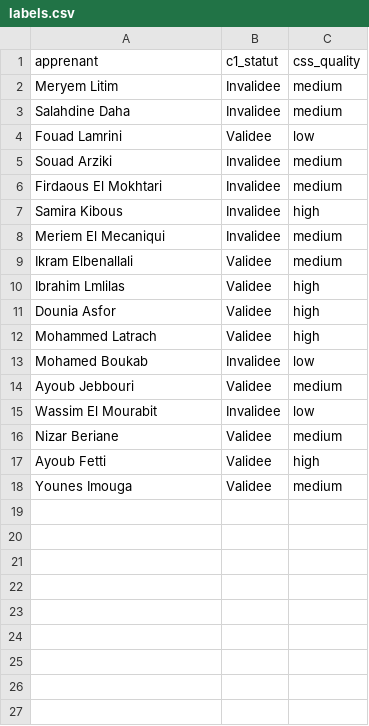
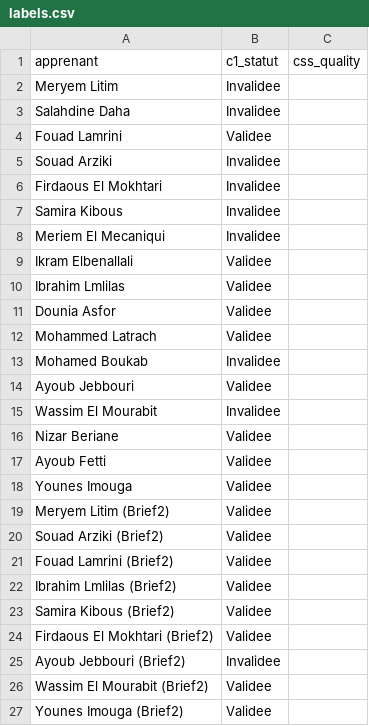
Before and after one commit to Laraibi/competencymentor-ai., a CSV file: bloc1_ml/labels.csv, drawn as a sheet.

```diff
--- a/bloc1_ml/labels.csv
+++ b/bloc1_ml/labels.csv
@@ -1,18 +1,27 @@
 apprenant,c1_statut,css_quality
-Meryem Litim,Invalidee,medium
-Salahdine Daha,Invalidee,medium
-Fouad Lamrini,Validee,low
-Souad Arziki,Invalidee,medium
-Firdaous El Mokhtari,Invalidee,medium
-Samira Kibous,Invalidee,high
-Meriem El Mecaniqui,Invalidee,medium
-Ikram Elbenallali,Validee,medium
-Ibrahim Lmlilas,Validee,high
-Dounia Asfor,Validee,high
-Mohammed Latrach,Validee,high
-Mohamed Boukab,Invalidee,low
-Ayoub Jebbouri,Validee,medium
-Wassim El Mourabit,Invalidee,low
-Nizar Beriane,Validee,medium
-Ayoub Fetti,Validee,high
-Younes Imouga,Validee,medium
+Meryem Litim,Invalidee,
+Salahdine Daha,Invalidee,
+Fouad Lamrini,Validee,
+Souad Arziki,Invalidee,
+Firdaous El Mokhtari,Invalidee,
+Samira Kibous,Invalidee,
+Meriem El Mecaniqui,Invalidee,
+Ikram Elbenallali,Validee,
+Ibrahim Lmlilas,Validee,
+Dounia Asfor,Validee,
+Mohammed Latrach,Validee,
+Mohamed Boukab,Invalidee,
+Ayoub Jebbouri,Validee,
+Wassim El Mourabit,Invalidee,
+Nizar Beriane,Validee,
+Ayoub Fetti,Validee,
+Younes Imouga,Validee,
+Meryem Litim (Brief2),Validee,
+Souad Arziki (Brief2),Validee,
+Fouad Lamrini (Brief2),Validee,
+Ibrahim Lmlilas (Brief2),Validee,
+Samira Kibous (Brief2),Validee,
+Firdaous El Mokhtari (Brief2),Validee,
+Ayoub Jebbouri (Brief2),Invalidee,
+Wassim El Mourabit (Brief2),Validee,
+Younes Imouga (Brief2),Validee,
```
Also changed, not shown: bloc1_ml/features.csv, 6 other files.
